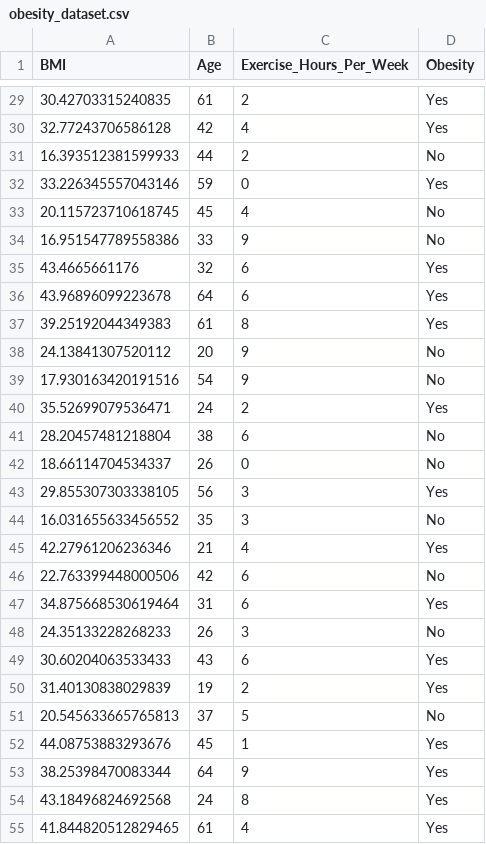
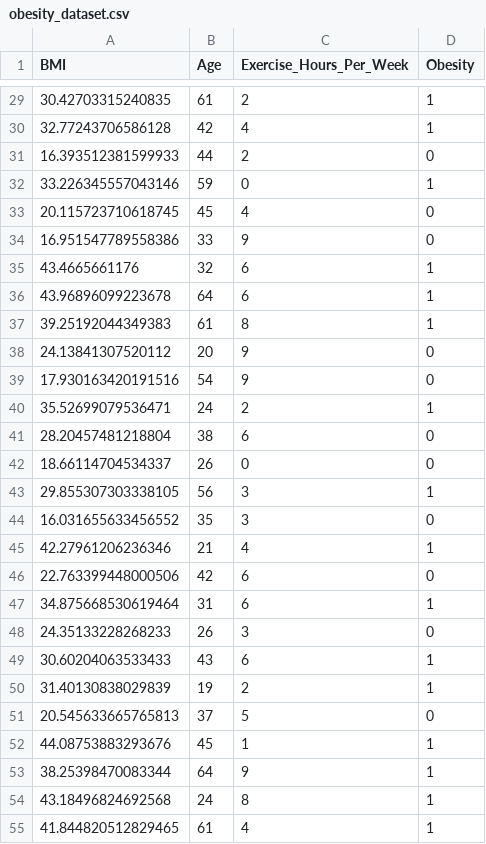
Before and after one commit to jayakrishan666/obesity_prediction_MLR, a CSV file: MLR/prediction/obesity_dataset.csv, drawn as a sheet; only a part is shown, gaps mark what is left out; the diff covers the shown part only.

```diff
--- a/MLR/prediction/obesity_dataset.csv
+++ b/MLR/prediction/obesity_dataset.csv
@@ -29,27 +29,27 @@ BMI,Age,Exercise_Hours_Per_Week,Obesity
-30.42703315240835,61,2,Yes
-32.77243706586128,42,4,Yes
-16.393512381599933,44,2,No
-33.226345557043146,59,0,Yes
-20.115723710618745,45,4,No
-16.951547789558386,33,9,No
-43.4665661176,32,6,Yes
-43.96896099223678,64,6,Yes
-39.25192044349383,61,8,Yes
-24.13841307520112,20,9,No
-17.930163420191516,54,9,No
-35.52699079536471,24,2,Yes
-28.20457481218804,38,6,No
-18.66114704534337,26,0,No
-29.855307303338105,56,3,Yes
-16.031655633456552,35,3,No
-42.27961206236346,21,4,Yes
-22.763399448000506,42,6,No
-34.875668530619464,31,6,Yes
-24.35133228268233,26,3,No
-30.60204063533433,43,6,Yes
-31.40130838029839,19,2,Yes
-20.545633665765813,37,5,No
-44.08753883293676,45,1,Yes
-38.25398470083344,64,9,Yes
-43.18496824692568,24,8,Yes
-41.844820512829465,61,4,Yes
+30.42703315240835,61,2,1
+32.77243706586128,42,4,1
+16.393512381599933,44,2,0
+33.226345557043146,59,0,1
+20.115723710618745,45,4,0
+16.951547789558386,33,9,0
+43.4665661176,32,6,1
+43.96896099223678,64,6,1
+39.25192044349383,61,8,1
+24.13841307520112,20,9,0
+17.930163420191516,54,9,0
+35.52699079536471,24,2,1
+28.20457481218804,38,6,0
+18.66114704534337,26,0,0
+29.855307303338105,56,3,1
+16.031655633456552,35,3,0
+42.27961206236346,21,4,1
+22.763399448000506,42,6,0
+34.875668530619464,31,6,1
+24.35133228268233,26,3,0
+30.60204063533433,43,6,1
+31.40130838029839,19,2,1
+20.545633665765813,37,5,0
+44.08753883293676,45,1,1
+38.25398470083344,64,9,1
+43.18496824692568,24,8,1
+41.844820512829465,61,4,1
```
Also changed, not shown: 2 removed rows and 71 edited cells elsewhere in this file, 4 other files.
